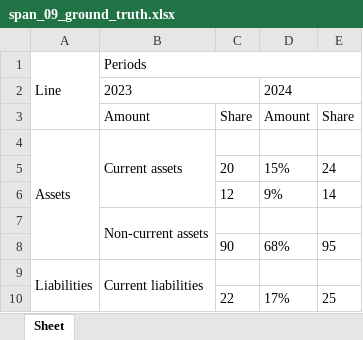
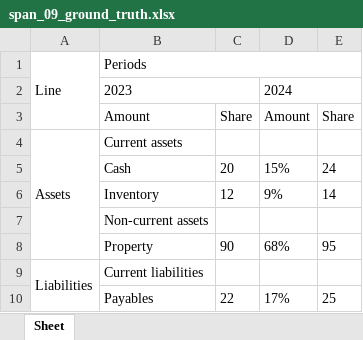
Before and after one commit to salkhan-ops/tableproof_ocr, an Excel workbook: data/ground_truth/span_09_ground_truth.xlsx, sheet Sheet, drawn as a sheet; values as stored, in another font and other column widths than the file's, no borders; the diff names each change by its address in the sheet, - before the commit and + after, or states it on an @@ line.

```diff
--- a/data/ground_truth/span_09_ground_truth.xlsx (sheet Sheet)
+++ b/data/ground_truth/span_09_ground_truth.xlsx (sheet Sheet)
-B4:B6 merged
-B5: (empty)
+B5: Cash
-B6: (empty)
+B6: Inventory
-B7:B8 merged
-B8: (empty)
+B8: Property
-B9:B10 merged
-B10: (empty)
+B10: Payables
```
Also changed, not shown: 21 other files.
